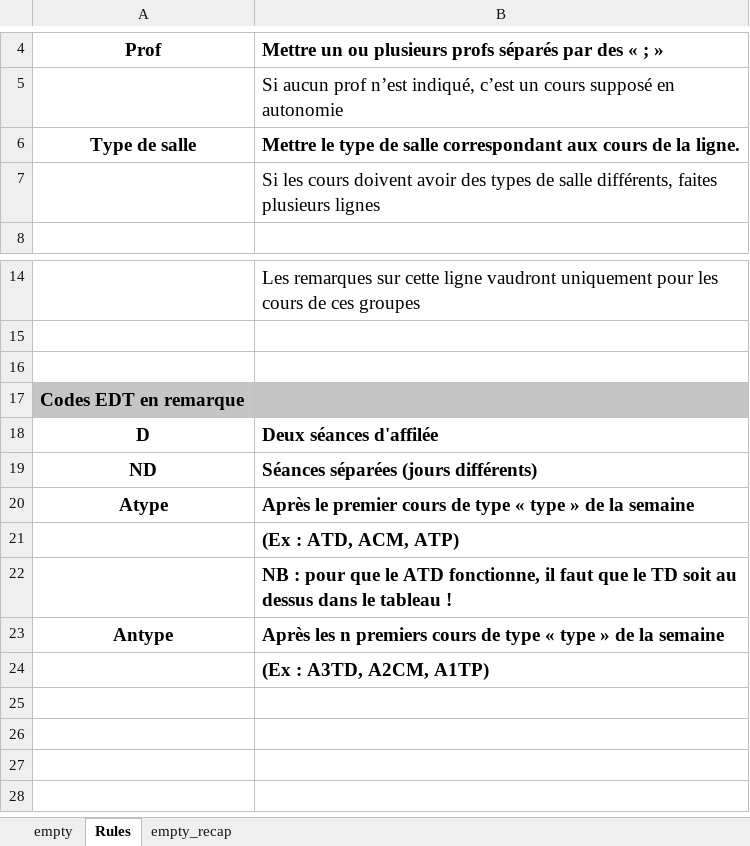
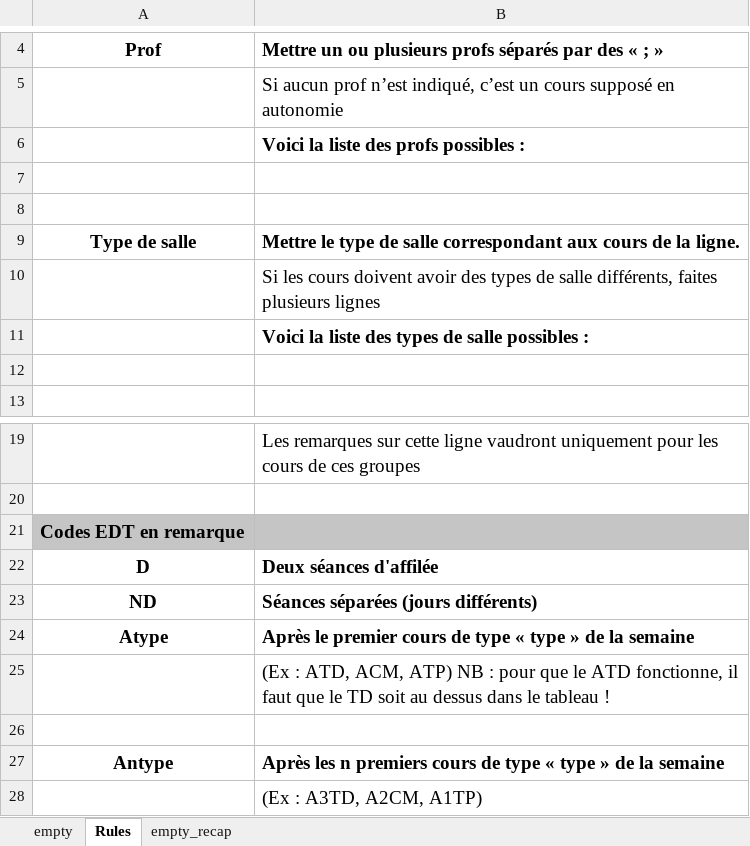
Before and after one commit to dlastes/edt, an Excel workbook: FlOpEDT/media/configuration/empty_planif_file.xlsx, sheet Rules, drawn as a sheet; only a part is shown, gaps mark what is left out; values as stored, in another font and other column widths than the file's, no borders; removed rows and columns are numbered as before the commit, all else as after; the diff names each change by its address in the sheet, - before the commit and + after, or states it on an @@ line.

Commit message:
relocalise make_planif_file in configuration AND add Tutor list and roomtype list validators!

```diff
--- a/FlOpEDT/media/configuration/empty_planif_file.xlsx (sheet Rules)
+++ b/FlOpEDT/media/configuration/empty_planif_file.xlsx (sheet Rules)
+row 6:  | Voici la liste des profs possibles :
+row 7: (empty)
+row 8: (empty)
+row 11:  | Voici la liste des types de salle possibles :
+row 12: (empty)
-row 16: (empty)
-B25: …ACM, ATP)
+B25: …ACM, ATP) NB : pour que le ATD fonctionne, il faut que le TD soit au dessus dans le tableau !
-B25 bold: on
+B25 bold: off
-B26: NB : pour que le ATD fonctionne, il faut que le TD soit au dessus dans le tableau !
+B26: (empty)
-B28 bold: on
+B28 bold: off
```
Also changed, not shown: 2 other files.
